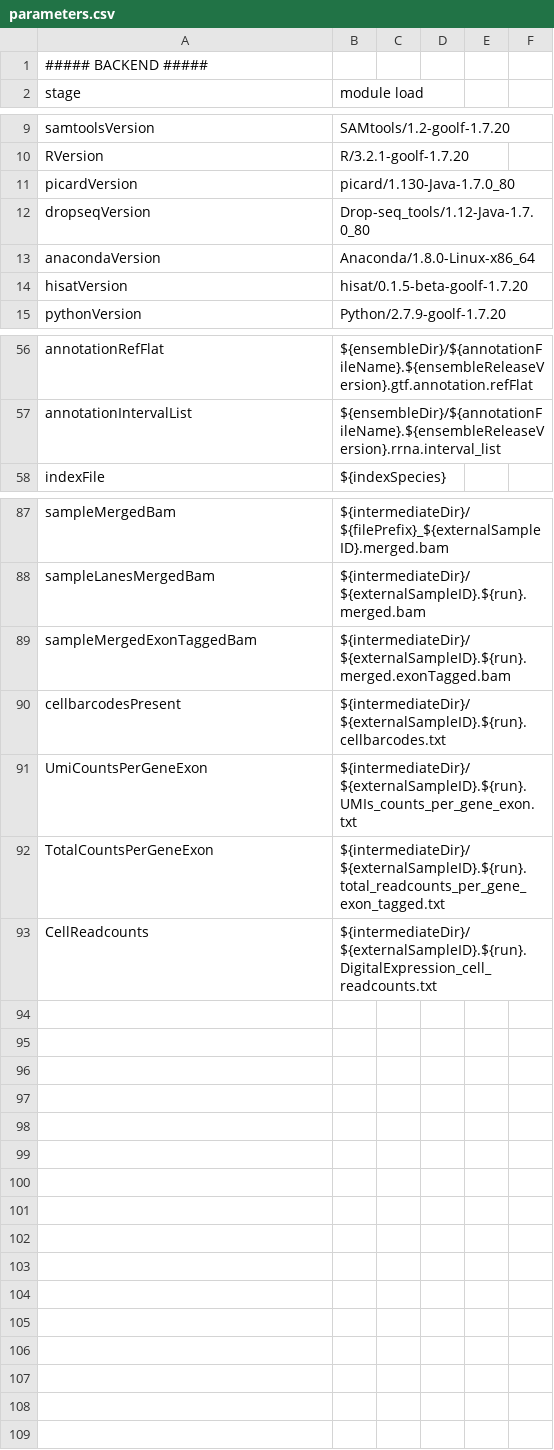
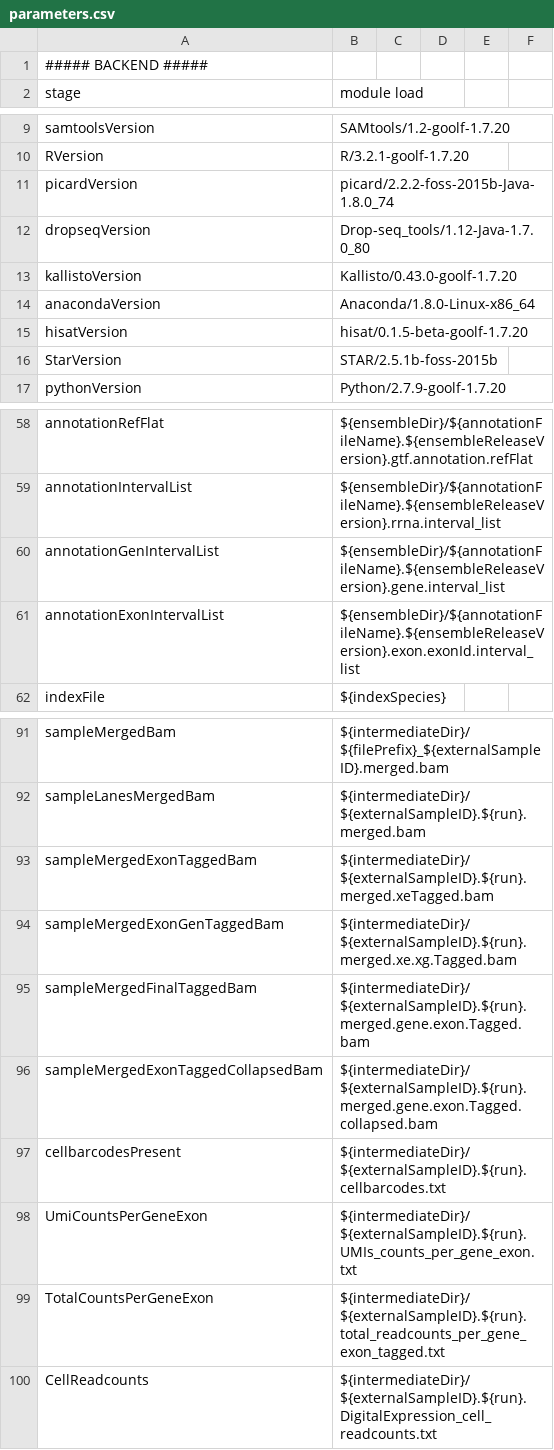
Before and after one commit to molgenis/NGS_ScRNA, a CSV file: parameters.csv, drawn as a sheet; only a part is shown, gaps mark what is left out.

Commit message:
added STAR alignment, tagging exons and genes, and collapsing on barcodes based on known used barcodes

```diff
--- a/parameters.csv
+++ b/parameters.csv
@@ -10,6 +10,8 @@ samtoolsVersion,SAMtools/1.2-goolf-1.7.20
 RVersion,R/3.2.1-goolf-1.7.20
-picardVersion,picard/1.130-Java-1.7.0_80
+picardVersion,picard/2.2.2-foss-2015b-Java-1.8.0_74
 dropseqVersion,Drop-seq_tools/1.12-Java-1.7.0_80
+kallistoVersion,Kallisto/0.43.0-goolf-1.7.20
 anacondaVersion,Anaconda/1.8.0-Linux-x86_64
 hisatVersion,hisat/0.1.5-beta-goolf-1.7.20
+StarVersion,STAR/2.5.1b-foss-2015b
 pythonVersion,Python/2.7.9-goolf-1.7.20
@@ -57,2 +59,4 @@ annotationRefFlat,${ensembleDir}/${annotationFileName}.${ensembleReleaseVersion}
 annotationIntervalList,${ensembleDir}/${annotationFileName}.${ensembleReleaseVersion}.rrna.interval_list
+annotationGenIntervalList,${ensembleDir}/${annotationFileName}.${ensembleReleaseVersion}.gene.interval_list
+annotationExonIntervalList,${ensembleDir}/${annotationFileName}.${ensembleReleaseVersion}.exon.exonId.interval_list
 indexFile,${indexSpecies}
@@ -88,3 +92,6 @@ sampleMergedBam,${intermediateDir}/${filePrefix}_${externalSampleID}.merged.bam
 sampleLanesMergedBam,${intermediateDir}/${externalSampleID}.${run}.merged.bam
-sampleMergedExonTaggedBam,${intermediateDir}/${externalSampleID}.${run}.merged.exonTagged.bam
+sampleMergedExonTaggedBam,${intermediateDir}/${externalSampleID}.${run}.merged.xeTagged.bam
+sampleMergedExonGenTaggedBam,${intermediateDir}/${externalSampleID}.${run}.merged.xe.xg.Tagged.bam
+sampleMergedFinalTaggedBam,${intermediateDir}/${externalSampleID}.${run}.merged.gene.exon.Tagged.bam
+sampleMergedExonTaggedCollapsedBam,${intermediateDir}/${externalSampleID}.${run}.merged.gene.exon.Tagged.collapsed.bam
 cellbarcodesPresent,${intermediateDir}/${externalSampleID}.${run}.cellbarcodes.txt
```
Also changed, not shown: parameters.homo_sapiens.csv, workflow.csv, 11 other files.
